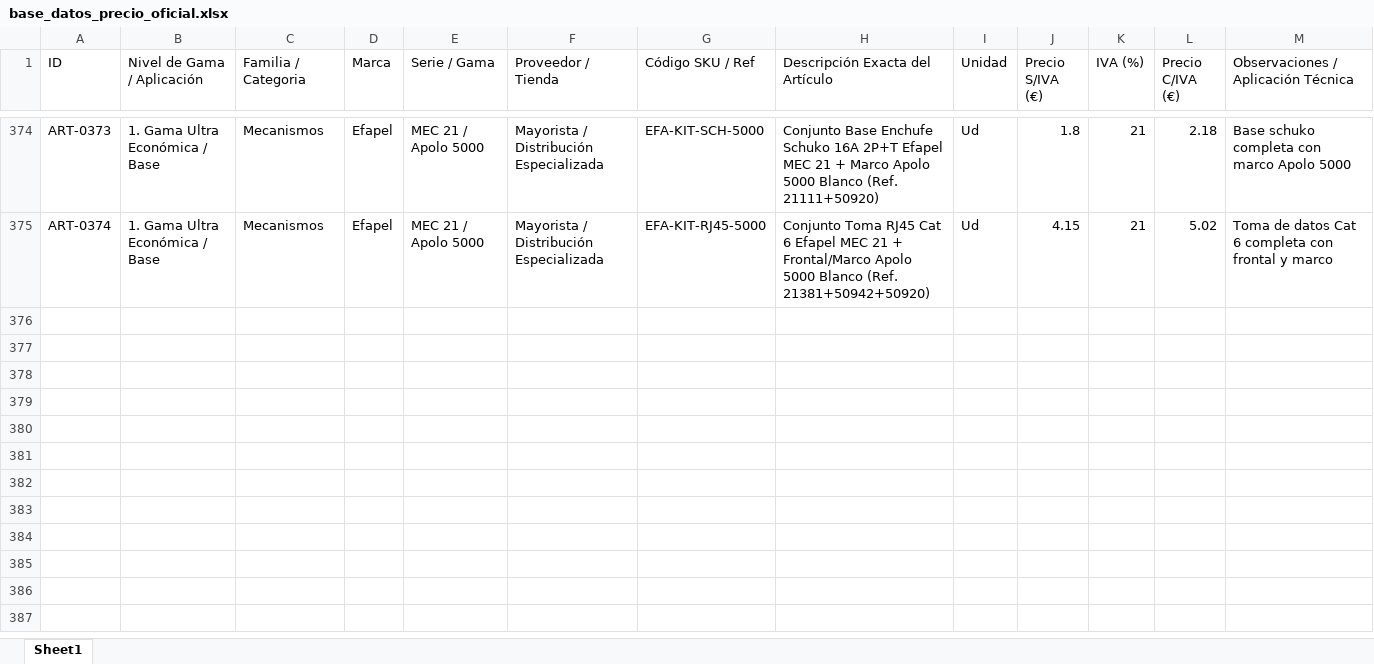
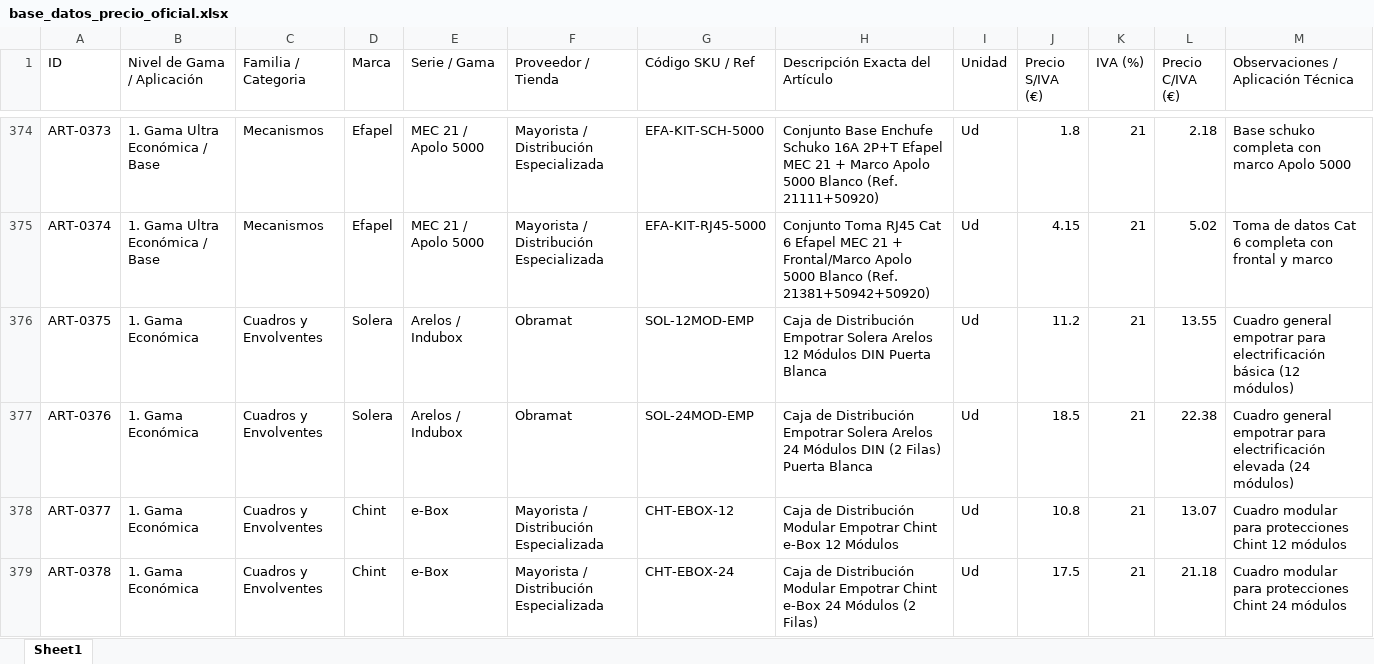
Before and after one commit to richardcurso0606/Bolimur-electricidad, an Excel workbook: base_datos_precio_oficial.xlsx, sheet Sheet1, drawn as a sheet; only a part is shown, gaps mark what is left out; values as stored, in another font and other column widths than the file's, no borders; the diff names each change by its address in the sheet, - before the commit and + after, or states it on an @@ line.

Commit message:
fix(cuadro): corregir seleccion de envolvente de cuadro electrico DIN y cajas de registro/mecanismos

```diff
--- a/base_datos_precio_oficial.xlsx (sheet Sheet1)
+++ b/base_datos_precio_oficial.xlsx (sheet Sheet1)
+row 376: ART-0375 | 1. Gama Económica | Cuadros y Envolventes | Solera | Arelos / Indubox | Obramat | SOL-12MOD-EMP | Caja de Distribución Empotrar Solera Arelos 12 Módulos DIN Puerta Blanca | Ud | 11.2 | 21 | 13.55 | Cuadro general empotrar para electrificación básica (12 módulos)
+row 377: ART-0376 | 1. Gama Económica | Cuadros y Envolventes | Solera | Arelos / Indubox | Obramat | SOL-24MOD-EMP | Caja de Distribución Empotrar Solera Arelos 24 Módulos DIN (2 Filas) Puerta Blanca | Ud | 18.5 | 21 | 22.38 | Cuadro general empotrar para electrificación elevada (24 módulos)
+row 378: ART-0377 | 1. Gama Económica | Cuadros y Envolventes | Chint | e-Box | Mayorista / Distribución Especializada | CHT-EBOX-12 | Caja de Distribución Modular Empotrar Chint e-Box 12 Módulos | Ud | 10.8 | 21 | 13.07 | Cuadro modular para protecciones Chint 12 módulos
+row 379: ART-0378 | 1. Gama Económica | Cuadros y Envolventes | Chint | e-Box | Mayorista / Distribución Especializada | CHT-EBOX-24 | Caja de Distribución Modular Empotrar Chint e-Box 24 Módulos (2 Filas) | Ud | 17.5 | 21 | 21.18 | Cuadro modular para protecciones Chint 24 módulos
```
Also changed, not shown: 1 other file.
